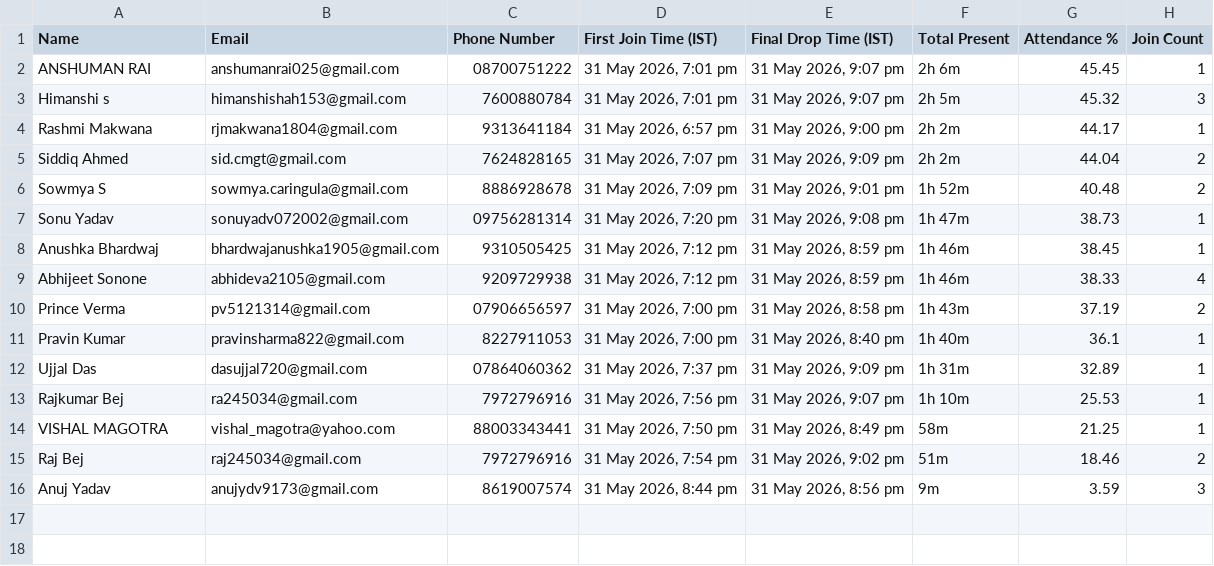
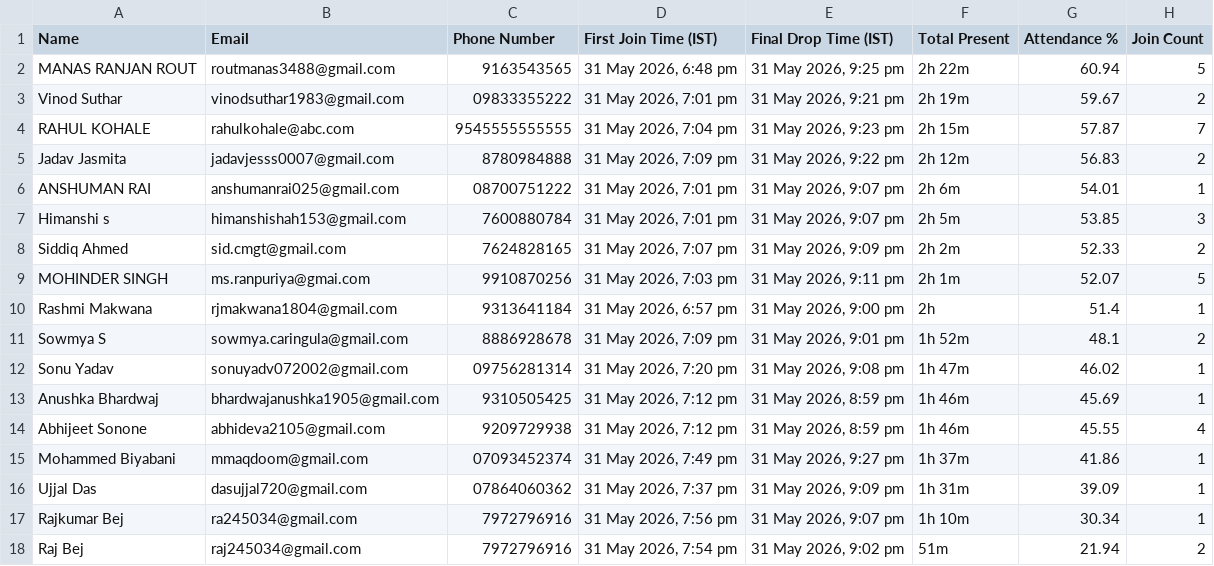
Before and after one commit to abhishek-dungen/Zoom-Attendace, a CSV file: site/data/2026-05-31-85786880806-after-course-30m.csv, drawn as a sheet.

```diff
--- a/site/data/2026-05-31-85786880806-after-course-30m.csv
+++ b/site/data/2026-05-31-85786880806-after-course-30m.csv
@@ -1,16 +1,18 @@
 "Name","Email","Phone Number","First Join Time (IST)","Final Drop Time (IST)","Total Present","Attendance %","Join Count"
-"ANSHUMAN RAI","anshumanrai025@gmail.com","08700751222","31 May 2026, 7:01 pm","31 May 2026, 9:07 pm","2h 6m","45.45","1"
-"Himanshi s","himanshishah153@gmail.com","7600880784","31 May 2026, 7:01 pm","31 May 2026, 9:07 pm","2h 5m","45.32","3"
-"Rashmi Makwana","rjmakwana1804@gmail.com","9313641184","31 May 2026, 6:57 pm","31 May 2026, 9:00 pm","2h 2m","44.17","1"
-"Siddiq Ahmed","sid.cmgt@gmail.com","7624828165","31 May 2026, 7:07 pm","31 May 2026, 9:09 pm","2h 2m","44.04","2"
-"Sowmya S","sowmya.caringula@gmail.com","8886928678","31 May 2026, 7:09 pm","31 May 2026, 9:01 pm","1h 52m","40.48","2"
-"Sonu Yadav","sonuyadv072002@gmail.com","09756281314","31 May 2026, 7:20 pm","31 May 2026, 9:08 pm","1h 47m","38.73","1"
-"Anushka Bhardwaj","bhardwajanushka1905@gmail.com","9310505425","31 May 2026, 7:12 pm","31 May 2026, 8:59 pm","1h 46m","38.45","1"
-"Abhijeet Sonone","abhideva2105@gmail.com","9209729938","31 May 2026, 7:12 pm","31 May 2026, 8:59 pm","1h 46m","38.33","4"
-"Prince Verma","pv5121314@gmail.com","07906656597","31 May 2026, 7:00 pm","31 May 2026, 8:58 pm","1h 43m","37.19","2"
-"Pravin Kumar","pravinsharma822@gmail.com","8227911053","31 May 2026, 7:00 pm","31 May 2026, 8:40 pm","1h 40m","36.1","1"
-"Ujjal Das","dasujjal720@gmail.com","07864060362","31 May 2026, 7:37 pm","31 May 2026, 9:09 pm","1h 31m","32.89","1"
-"Rajkumar Bej","ra245034@gmail.com","7972796916","31 May 2026, 7:56 pm","31 May 2026, 9:07 pm","1h 10m","25.53","1"
-"VISHAL MAGOTRA","vishal_magotra@yahoo.com","88003343441","31 May 2026, 7:50 pm","31 May 2026, 8:49 pm","58m","21.25","1"
-"Raj Bej","raj245034@gmail.com","7972796916","31 May 2026, 7:54 pm","31 May 2026, 9:02 pm","51m","18.46","2"
-"Anuj Yadav","anujydv9173@gmail.com","8619007574","31 May 2026, 8:44 pm","31 May 2026, 8:56 pm","9m","3.59","3"
+"MANAS RANJAN ROUT","routmanas3488@gmail.com","9163543565","31 May 2026, 6:48 pm","31 May 2026, 9:25 pm","2h 22m","60.94","5"
+"Vinod Suthar","vinodsuthar1983@gmail.com","09833355222","31 May 2026, 7:01 pm","31 May 2026, 9:21 pm","2h 19m","59.67","2"
+"RAHUL KOHALE","rahulkohale@abc.com","9545555555555","31 May 2026, 7:04 pm","31 May 2026, 9:23 pm","2h 15m","57.87","7"
+"Jadav Jasmita","jadavjesss0007@gmail.com","8780984888","31 May 2026, 7:09 pm","31 May 2026, 9:22 pm","2h 12m","56.83","2"
+"ANSHUMAN RAI","anshumanrai025@gmail.com","08700751222","31 May 2026, 7:01 pm","31 May 2026, 9:07 pm","2h 6m","54.01","1"
+"Himanshi s","himanshishah153@gmail.com","7600880784","31 May 2026, 7:01 pm","31 May 2026, 9:07 pm","2h 5m","53.85","3"
+"Siddiq Ahmed","sid.cmgt@gmail.com","7624828165","31 May 2026, 7:07 pm","31 May 2026, 9:09 pm","2h 2m","52.33","2"
+"MOHINDER SINGH","ms.ranpuriya@gmai.com","9910870256","31 May 2026, 7:03 pm","31 May 2026, 9:11 pm","2h 1m","52.07","5"
+"Rashmi Makwana","rjmakwana1804@gmail.com","9313641184","31 May 2026, 6:57 pm","31 May 2026, 9:00 pm","2h","51.4","1"
+"Sowmya S","sowmya.caringula@gmail.com","8886928678","31 May 2026, 7:09 pm","31 May 2026, 9:01 pm","1h 52m","48.1","2"
+"Sonu Yadav","sonuyadv072002@gmail.com","09756281314","31 May 2026, 7:20 pm","31 May 2026, 9:08 pm","1h 47m","46.02","1"
+"Anushka Bhardwaj","bhardwajanushka1905@gmail.com","9310505425","31 May 2026, 7:12 pm","31 May 2026, 8:59 pm","1h 46m","45.69","1"
+"Abhijeet Sonone","abhideva2105@gmail.com","9209729938","31 May 2026, 7:12 pm","31 May 2026, 8:59 pm","1h 46m","45.55","4"
+"Mohammed Biyabani","mmaqdoom@gmail.com","07093452374","31 May 2026, 7:49 pm","31 May 2026, 9:27 pm","1h 37m","41.86","1"
+"Ujjal Das","dasujjal720@gmail.com","07864060362","31 May 2026, 7:37 pm","31 May 2026, 9:09 pm","1h 31m","39.09","1"
+"Rajkumar Bej","ra245034@gmail.com","7972796916","31 May 2026, 7:56 pm","31 May 2026, 9:07 pm","1h 10m","30.34","1"
+"Raj Bej","raj245034@gmail.com","7972796916","31 May 2026, 7:54 pm","31 May 2026, 9:02 pm","51m","21.94","2"
```
Also changed, not shown: site/data/2026-05-31-85786880806-before-course.csv, site/data/2026-05-31-85786880806.csv, 17 other files.
